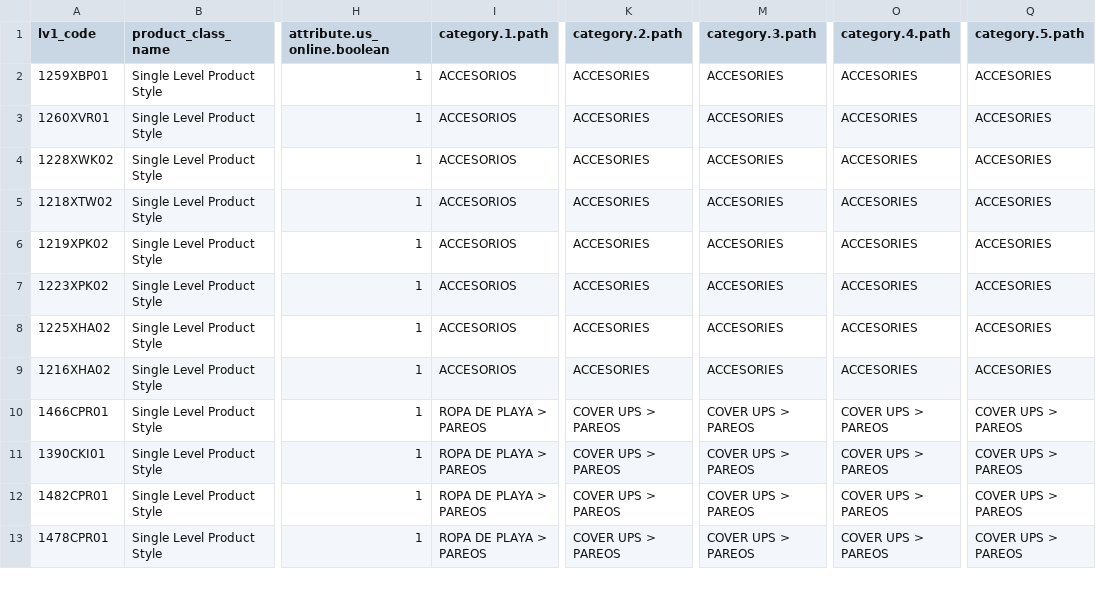
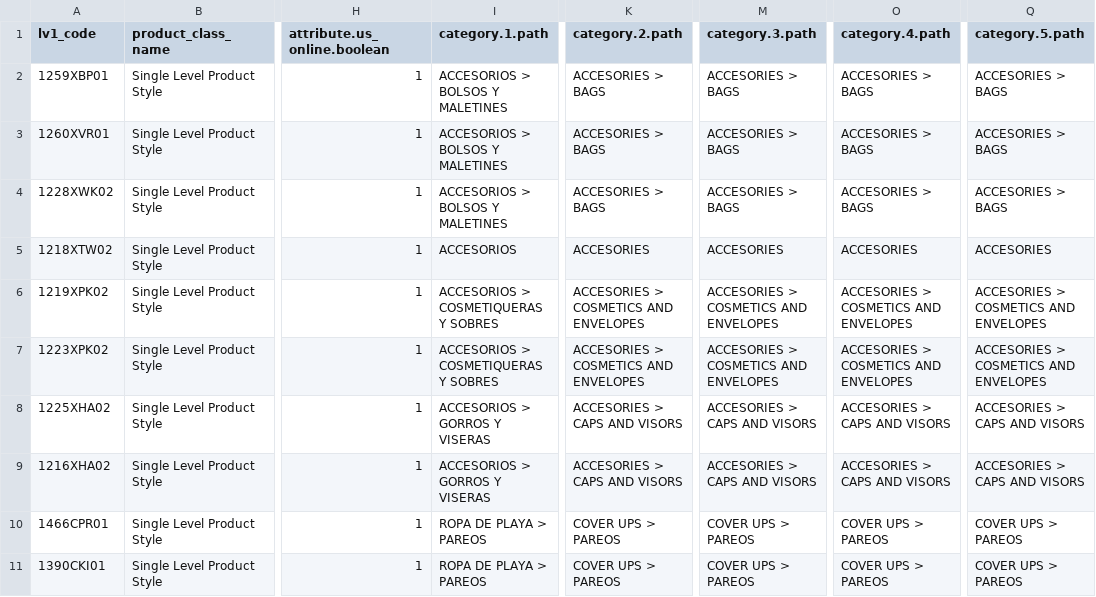
Before and after one commit to juvape/Commerce-Conect-FF, a CSV file: Archivos CSV/Spring 2018/Single Level/Single Level Style Spring Spanish.csv, drawn as a sheet; only a part is shown, gaps mark what is left out; the shorter side is filled out with more unchanged rows; the diff names each change by its address in the sheet, - before the commit and + after, or states it on an @@ line.

```diff
--- a/Archivos CSV/Spring 2018/Single Level/Single Level Style Spring Spanish.csv
+++ b/Archivos CSV/Spring 2018/Single Level/Single Level Style Spring Spanish.csv
-I2:I4 (category.1.path): ACCESORIOS
+I2:I4 (category.1.path): ACCESORIOS > BOLSOS Y MALETINES
-K2:K4 (category.2.path): ACCESORIES
+K2:K4 (category.2.path): ACCESORIES > BAGS
-M2:M4 (category.3.path): ACCESORIES
+M2:M4 (category.3.path): ACCESORIES > BAGS
-O2:O4 (category.4.path): ACCESORIES
+O2:O4 (category.4.path): ACCESORIES > BAGS
-Q2:Q4 (category.5.path): ACCESORIES
+Q2:Q4 (category.5.path): ACCESORIES > BAGS
-I6:I7 (category.1.path): ACCESORIOS
+I6:I7 (category.1.path): ACCESORIOS > COSMETIQUERAS Y SOBRES
-K6:K7 (category.2.path): ACCESORIES
+K6:K7 (category.2.path): ACCESORIES > COSMETICS AND ENVELOPES
-M6:M7 (category.3.path): ACCESORIES
+M6:M7 (category.3.path): ACCESORIES > COSMETICS AND ENVELOPES
-O6:O7 (category.4.path): ACCESORIES
+O6:O7 (category.4.path): ACCESORIES > COSMETICS AND ENVELOPES
-Q6:Q7 (category.5.path): ACCESORIES
+Q6:Q7 (category.5.path): ACCESORIES > COSMETICS AND ENVELOPES
-I8:I9 (category.1.path): ACCESORIOS
+I8:I9 (category.1.path): ACCESORIOS > GORROS Y VISERAS
-K8:K9 (category.2.path): ACCESORIES
+K8:K9 (category.2.path): ACCESORIES > CAPS AND VISORS
-M8:M9 (category.3.path): ACCESORIES
+M8:M9 (category.3.path): ACCESORIES > CAPS AND VISORS
-O8:O9 (category.4.path): ACCESORIES
+O8:O9 (category.4.path): ACCESORIES > CAPS AND VISORS
-Q8:Q9 (category.5.path): ACCESORIES
+Q8:Q9 (category.5.path): ACCESORIES > CAPS AND VISORS
```
Also changed, not shown: Archivos CSV/High Summer 2018/Single Level/Single Level Style Spanish High Summer.csv, Archivos CSV/Summer 2018/Carga datos FF/Single Level/Single Level Style Spanish.csv.
